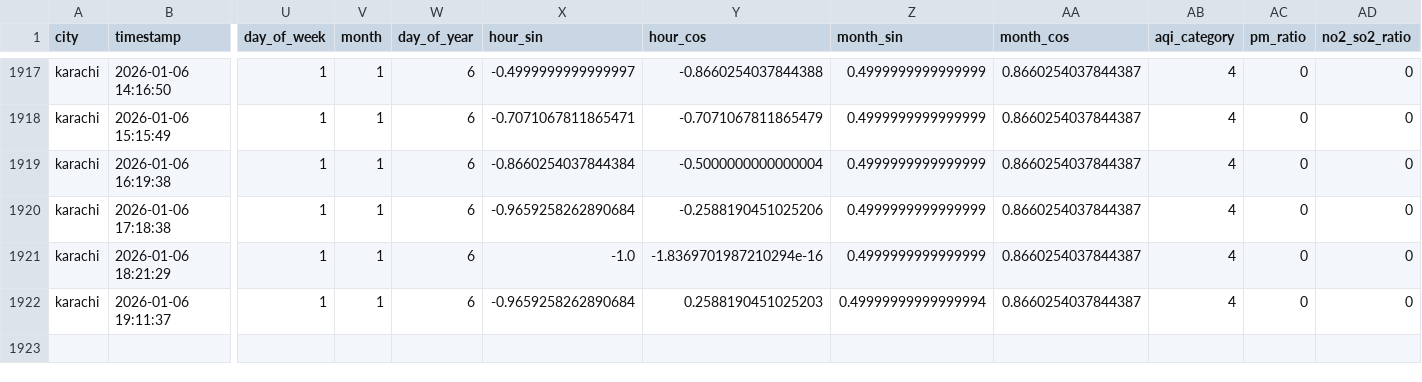
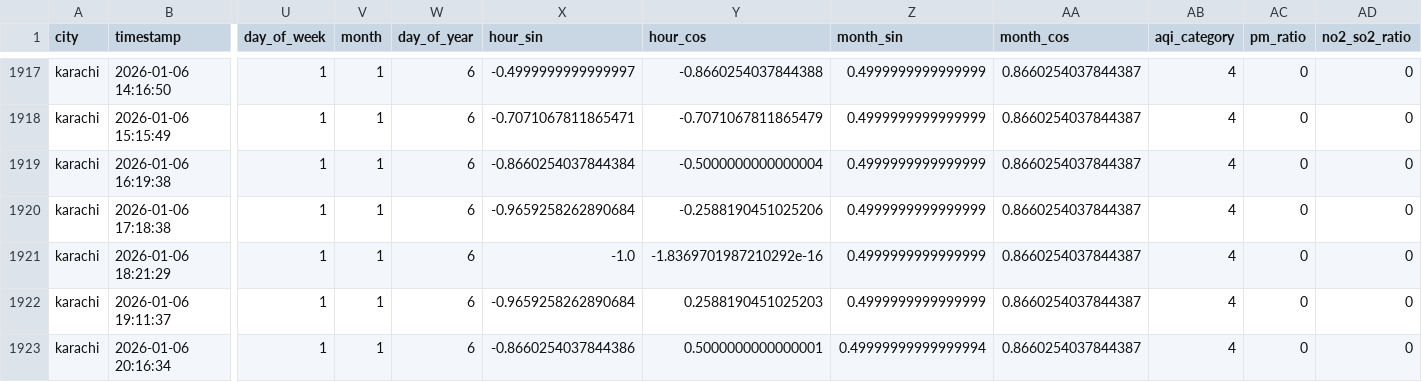
Before and after one commit to Kumkum-Wadhwani/aqi-karachi-predictor, a CSV file: feature_store/features/karachi_aqi.csv, drawn as a sheet; only a part is shown, gaps mark what is left out; rows hold the shown columns only; the diff names each change by its address in the sheet, - before the commit and + after, or states it on an @@ line.

```diff
--- a/feature_store/features/karachi_aqi.csv
+++ b/feature_store/features/karachi_aqi.csv
-Y1921 (hour_cos): -1.8369701987210294e-16
+Y1921 (hour_cos): -1.8369701987210292e-16
-Z1922 (month_sin): 0.49999999999999994
+Z1922 (month_sin): 0.4999999999999999
+row 1923: karachi | 2026-01-06 20:16:34 | 1 | 1 | 6 | -0.8660254037844386 | 0.5000000000000001 | 0.49999999999999994 | 0.8660254037844387 | 4 | 0 | 0
```
